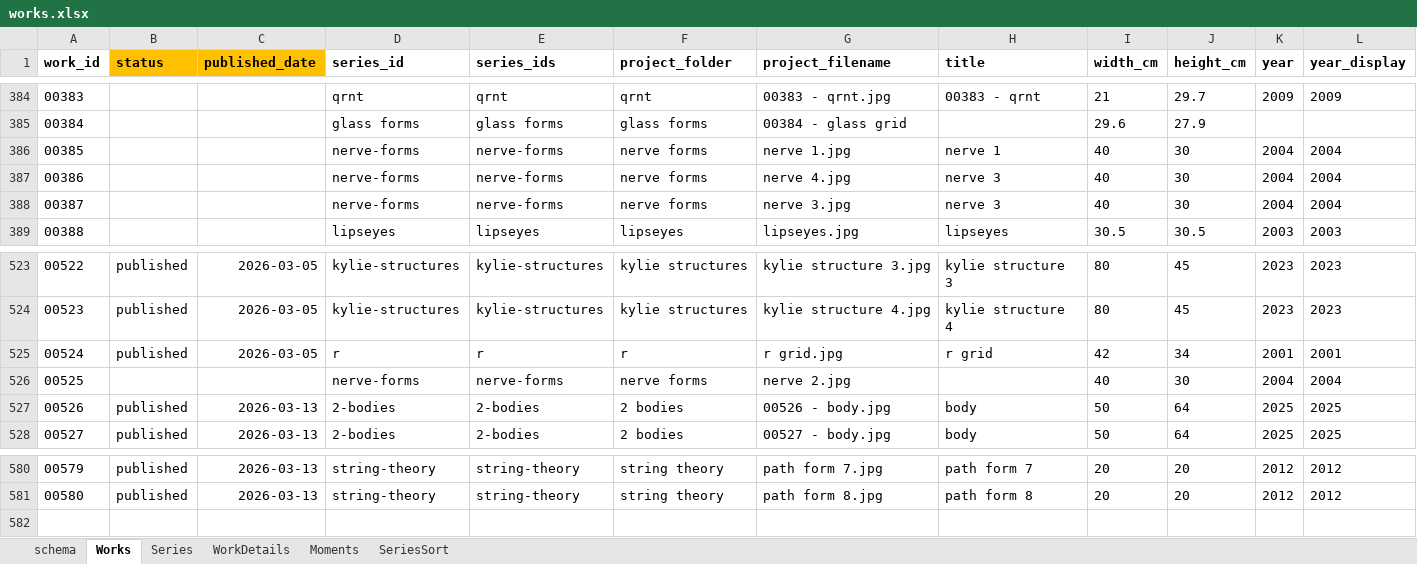
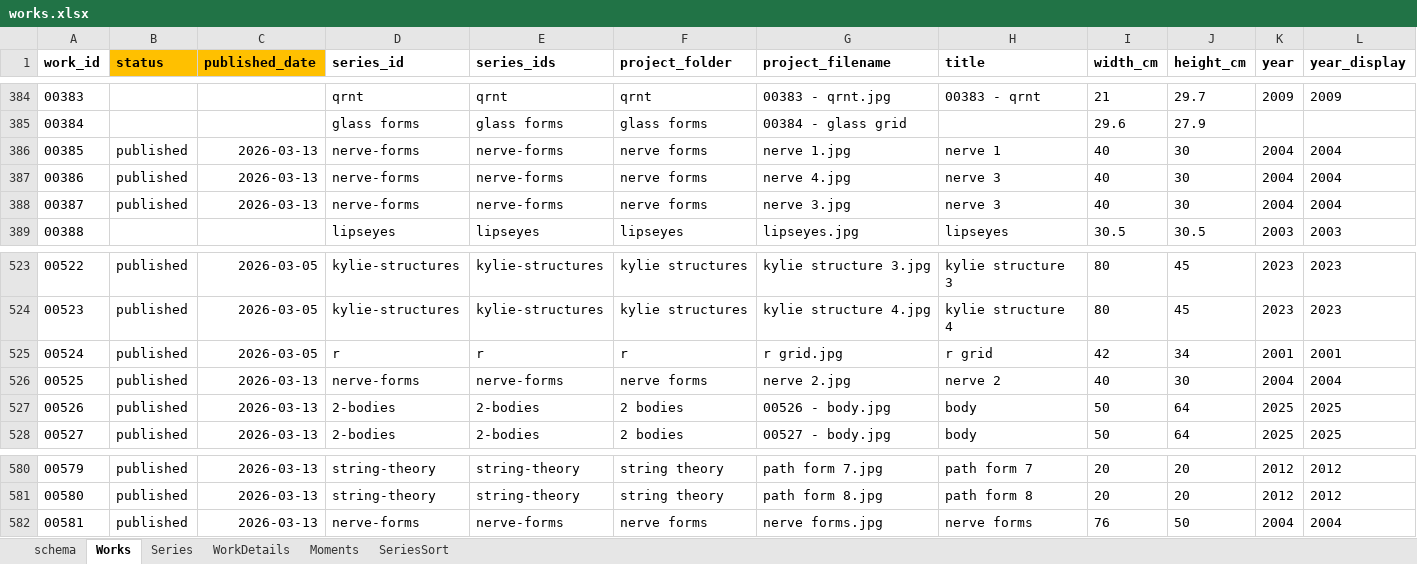
Before and after one commit to dotlineform/dotlineform-site, an Excel workbook: data/works.xlsx, sheet Works, drawn as a sheet; only a part is shown, gaps mark what is left out; values as stored, in another font and other column widths than the file's, no borders; rows hold the shown columns only; the diff names each change by its address in the sheet, - before the commit and + after, or states it on an @@ line.

Commit message:
published work

```diff
--- a/data/works.xlsx (sheet Works)
+++ b/data/works.xlsx (sheet Works)
-B386:B388 (status): (empty)
+B386:B388 (status): published
-C386:C388 (published_date): (empty)
+C386:C388 (published_date): 2026-03-13
-B526 (status): (empty)
+B526 (status): published
-C526 (published_date): (empty)
+C526 (published_date): 2026-03-13
-H526 (title): (empty)
+H526 (title): nerve 2
+row 582: 00581 | published | 2026-03-13 | nerve-forms | nerve-forms | nerve forms | nerve forms.jpg | nerve forms | 76 | 50 | 2004 | 2004
```
Also changed, not shown: sheet Series, 25 other files.
